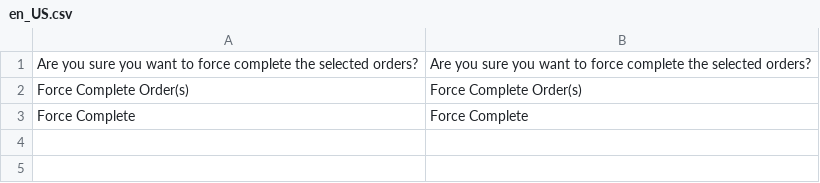
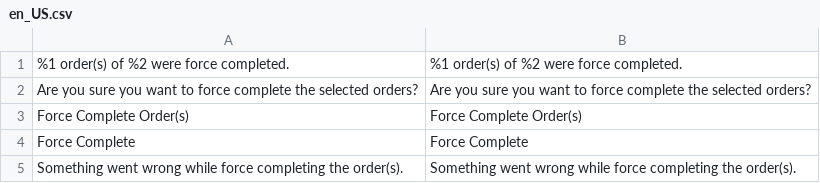
Before and after one commit to augustash/magento2-module-force-complete, a CSV file: src/i18n/en_US.csv, drawn as a sheet; the diff names each change by its address in the sheet, - before the commit and + after, or states it on an @@ line.

```diff
--- a/src/i18n/en_US.csv
+++ b/src/i18n/en_US.csv
+row 1: %1 order(s) of %2 were force completed. | %1 order(s) of %2 were force completed.
+row 5: Something went wrong while force completing the order(s). | Something went wrong while force completing the order(s).
```
Also changed, not shown: 10 other files.
